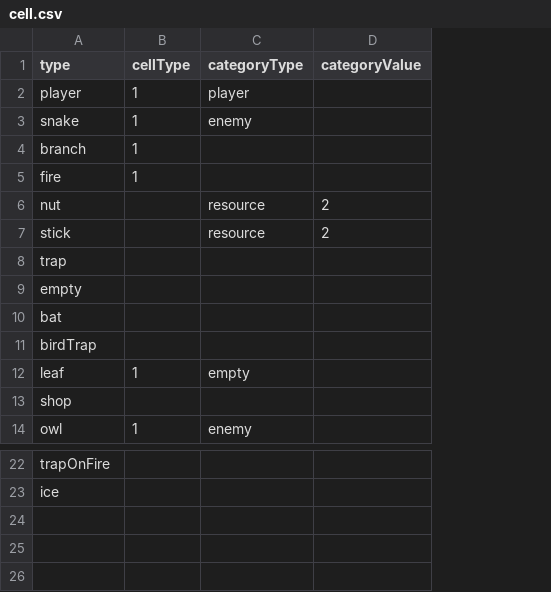
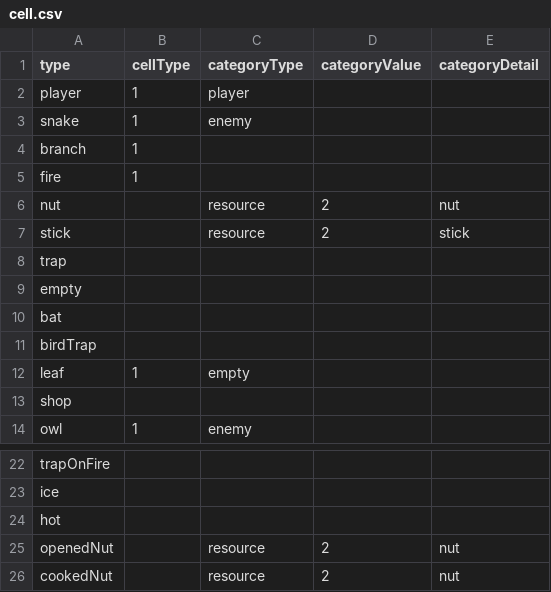
Before and after one commit to shshwdr/cozy-autumn, a CSV file: Assets/Resources/csv/cell.csv, drawn as a sheet; only a part is shown, gaps mark what is left out; the diff names each change by its address in the sheet, - before the commit and + after, or states it on an @@ line.

```diff
--- a/Assets/Resources/csv/cell.csv
+++ b/Assets/Resources/csv/cell.csv
+column E (categoryDetail), rows 6-7: nut | stick
+row 24: hot
+row 25: openedNut |  | resource | 2 | nut
+row 26: cookedNut |  | resource | 2 | nut
```
Also changed, not shown: Assets/Resources/csv/combination.csv, 55 other files.
